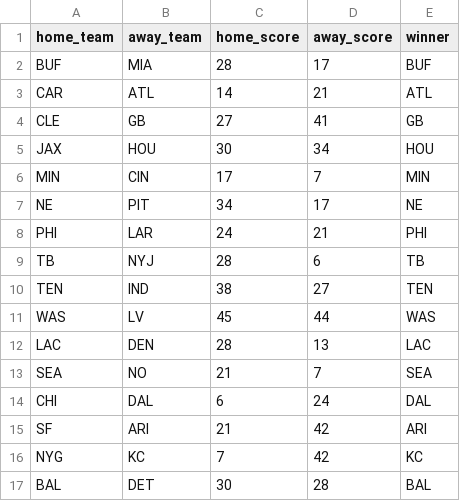
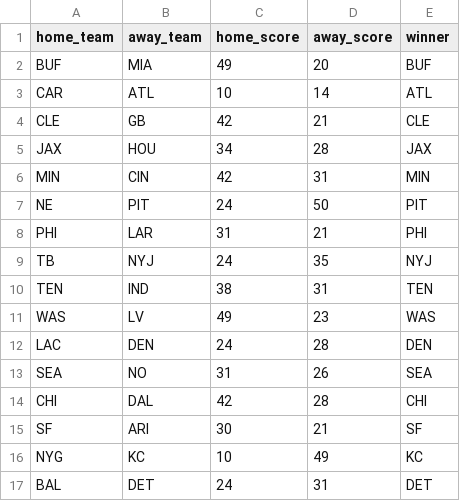
Before and after one commit to kkaeshav25/NFL-Simulation, a CSV file: Week 3 Results.csv, drawn as a sheet.

```diff
--- a/Week 3 Results.csv
+++ b/Week 3 Results.csv
@@ -1,17 +1,17 @@
 home_team,away_team,home_score,away_score,winner
-BUF,MIA,28,17,BUF
-CAR,ATL,14,21,ATL
-CLE,GB,27,41,GB
-JAX,HOU,30,34,HOU
-MIN,CIN,17,7,MIN
-NE,PIT,34,17,NE
-PHI,LAR,24,21,PHI
-TB,NYJ,28,6,TB
-TEN,IND,38,27,TEN
-WAS,LV,45,44,WAS
-LAC,DEN,28,13,LAC
-SEA,NO,21,7,SEA
-CHI,DAL,6,24,DAL
-SF,ARI,21,42,ARI
-NYG,KC,7,42,KC
-BAL,DET,30,28,BAL
+BUF,MIA,49,20,BUF
+CAR,ATL,10,14,ATL
+CLE,GB,42,21,CLE
+JAX,HOU,34,28,JAX
+MIN,CIN,42,31,MIN
+NE,PIT,24,50,PIT
+PHI,LAR,31,21,PHI
+TB,NYJ,24,35,NYJ
+TEN,IND,38,31,TEN
+WAS,LV,49,23,WAS
+LAC,DEN,24,28,DEN
+SEA,NO,31,26,SEA
+CHI,DAL,42,28,CHI
+SF,ARI,30,21,SF
+NYG,KC,10,49,KC
+BAL,DET,24,31,DET
```
Also changed, not shown: Week 11 Results.csv, Week 15 Results.csv, 18 other files.
